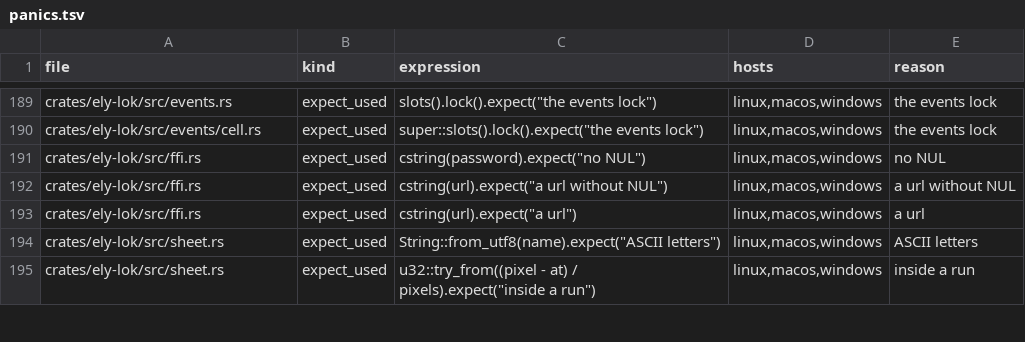
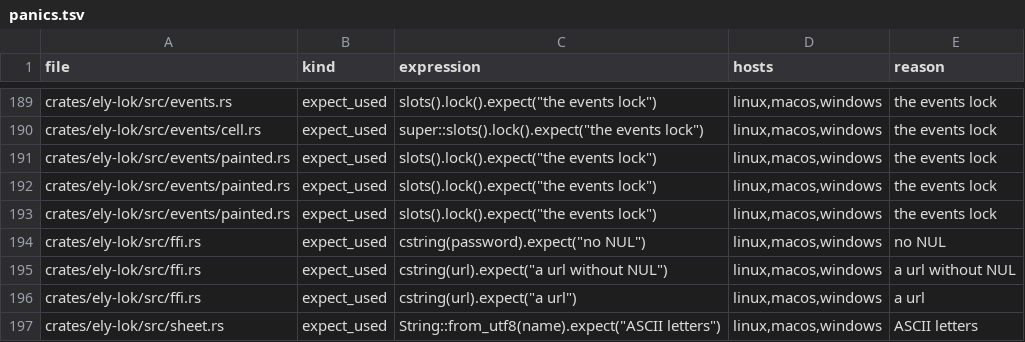
Before and after one commit to ELY-Open-Source/ElyOffice, a TSV file: scripts/panics.tsv, drawn as a sheet; only a part is shown, gaps mark what is left out; the shorter side is filled out with more unchanged rows.

Commit message:
R15.48: round 3 fails on unlisted panic sites and an untested 'not blind' answer; the three events-lock sites are listed

```diff
--- a/scripts/panics.tsv
+++ b/scripts/panics.tsv
@@ -190,2 +190,5 @@ crates/ely-lok/src/events.rs	expect_used	slots().lock().expect("the events lock"
 crates/ely-lok/src/events/cell.rs	expect_used	super::slots().lock().expect("the events lock")	linux,macos,windows	the events lock
+crates/ely-lok/src/events/painted.rs	expect_used	slots().lock().expect("the events lock")	linux,macos,windows	the events lock
+crates/ely-lok/src/events/painted.rs	expect_used	slots().lock().expect("the events lock")	linux,macos,windows	the events lock
+crates/ely-lok/src/events/painted.rs	expect_used	slots().lock().expect("the events lock")	linux,macos,windows	the events lock
 crates/ely-lok/src/ffi.rs	expect_used	cstring(password).expect("no NUL")	linux,macos,windows	no NUL
```
Also changed, not shown: 1 other file.
